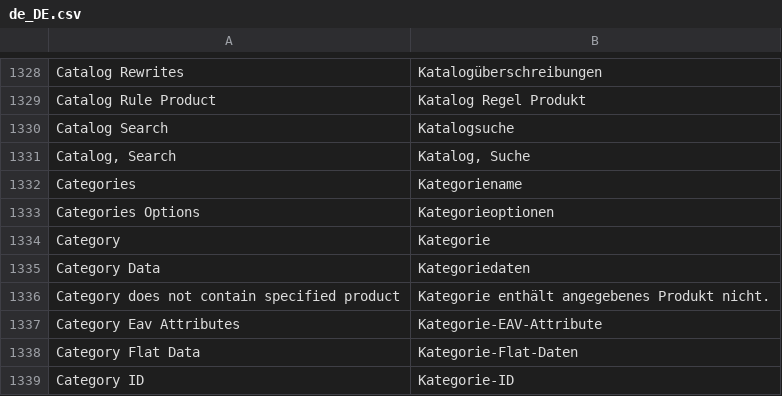
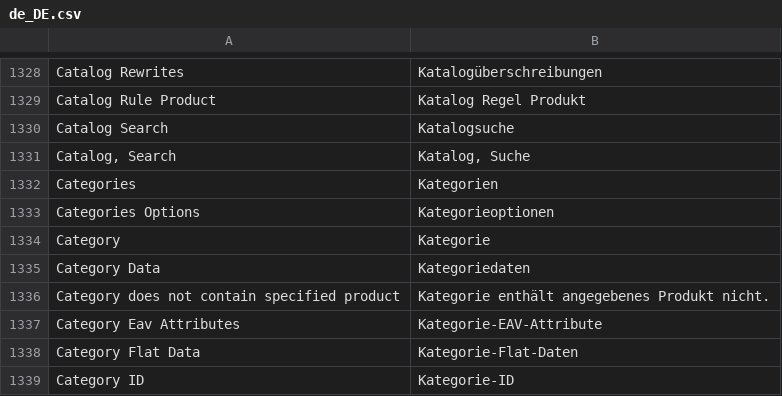
Before and after one commit to splendidinternet/Magento2_German_LocalePack_de_DE, a CSV file: de_DE.csv, drawn as a sheet; only a part is shown, gaps mark what is left out.

Commit message:
Kategoriename -> Kategorien

```diff
--- a/de_DE.csv
+++ b/de_DE.csv
@@ -1341,3 +1341,3 @@ Catalog Search,Katalogsuche
 "Catalog, Search","Katalog, Suche"
-Categories,Kategoriename
+Categories,Kategorien
 Categories Options,Kategorieoptionen
```
